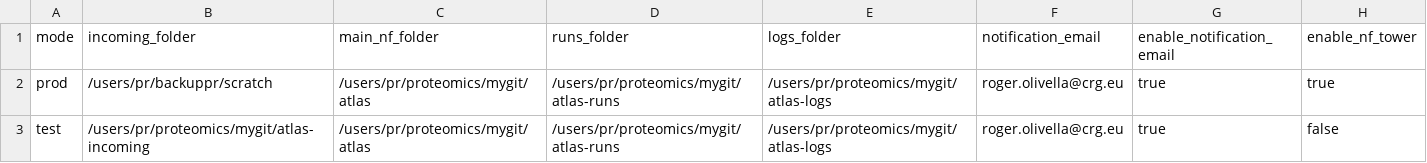
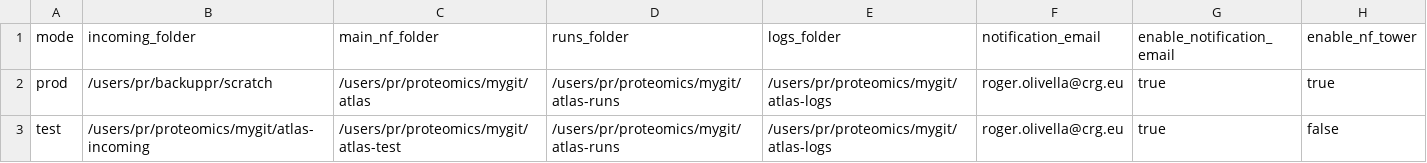
Before and after one commit to proteomicsunitcrg/atlas, a CSV file: assets/crg_run_modes.csv, drawn as a sheet.

Commit message:
CRG executor and Fenn test config

```diff
--- a/assets/crg_run_modes.csv
+++ b/assets/crg_run_modes.csv
@@ -2,2 +2,2 @@ mode;incoming_folder;main_nf_folder;runs_folder;logs_folder;notification_email;e
 prod;/users/pr/backuppr/scratch;/users/pr/proteomics/mygit/atlas;/users/pr/proteomics/mygit/atlas-runs;/users/pr/proteomics/mygit/atlas-logs;roger.olivella@crg.eu;true;true
-test;/users/pr/proteomics/mygit/atlas-incoming;/users/pr/proteomics/mygit/atlas;/users/pr/proteomics/mygit/atlas-runs;/users/pr/proteomics/mygit/atlas-logs;roger.olivella@crg.eu;true;false
+test;/users/pr/proteomics/mygit/atlas-incoming;/users/pr/proteomics/mygit/atlas-test;/users/pr/proteomics/mygit/atlas-runs;/users/pr/proteomics/mygit/atlas-logs;roger.olivella@crg.eu;true;false
```
Also changed, not shown: 1 other file.
